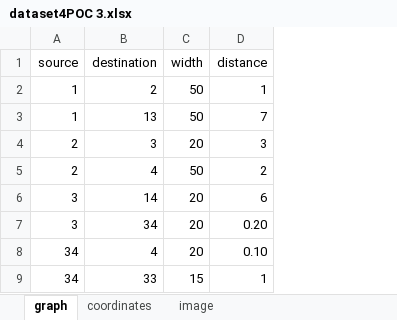
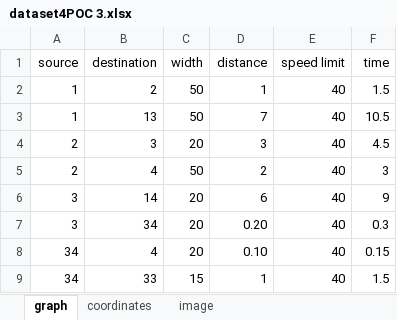
Before and after one commit to vishwajeet-hogale/Broadest-route-optimization, an Excel workbook: dataset4POC 3.xlsx, sheet graph, drawn as a sheet; only a part is shown; values as stored, in another font and other column widths than the file's, no borders; the diff names each change by its address in the sheet, - before the commit and + after, or states it on an @@ line.

```diff
--- a/dataset4POC 3.xlsx (sheet graph)
+++ b/dataset4POC 3.xlsx (sheet graph)
+column E (speed limit), rows 2-9: all 40
+column F (time), rows 2-9: 1.5 | 10.5 | 4.5 | 3 | 9 | 0.3 | 0.15 | 1.5
```
Also changed, not shown: 5 other files.
